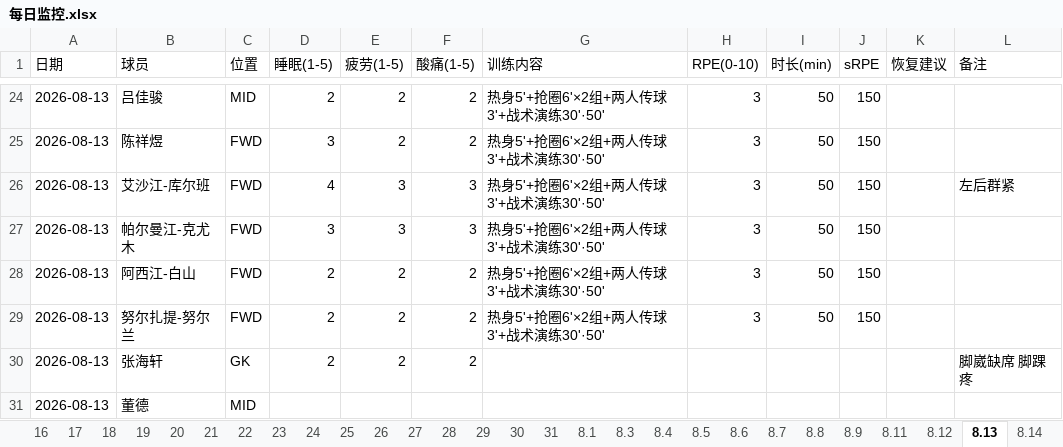
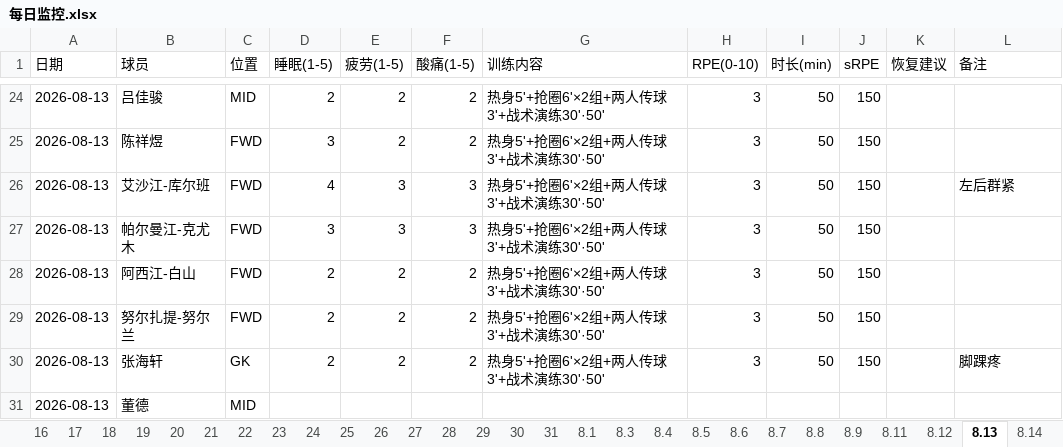
Before and after one commit to 13909605065/kenshin-pro, an Excel workbook: public/share/data/每日监控.xlsx, sheet 8.13, drawn as a sheet; only a part is shown, gaps mark what is left out; values as stored, in another font and other column widths than the file's, no borders; the diff names each change by its address in the sheet, - before the commit and + after, or states it on an @@ line.

```diff
--- a/public/share/data/每日监控.xlsx (sheet 8.13)
+++ b/public/share/data/每日监控.xlsx (sheet 8.13)
-G30 (训练内容): (empty)
+G30 (训练内容): 热身5'+抢圈6'×2组+两人传球3'+战术演练30'·50'
-H30 (RPE(0-10)): (empty)
+H30 (RPE(0-10)): 3
-I30 (时长(min)): (empty)
+I30 (时长(min)): 50
-J30 (sRPE): (empty)
+J30 (sRPE): 150
-L30 (备注): 脚崴缺席 脚踝疼
+L30 (备注): 脚踝疼
```
Also changed, not shown: sheet ACWR负荷比, sheet 20, sheet 15, sheet 16, sheet 14, sheet 07, public/share/data/伤病与体测.xlsx, public/share/data/每日强度监控.xlsx, 2 other files.
